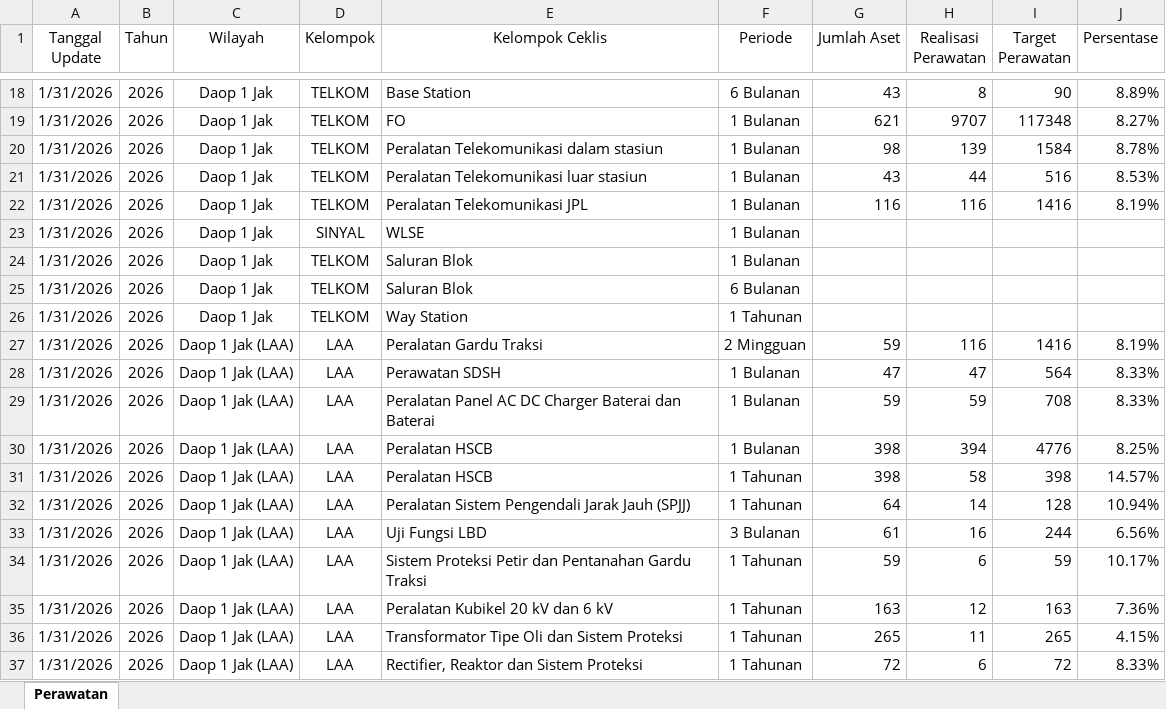
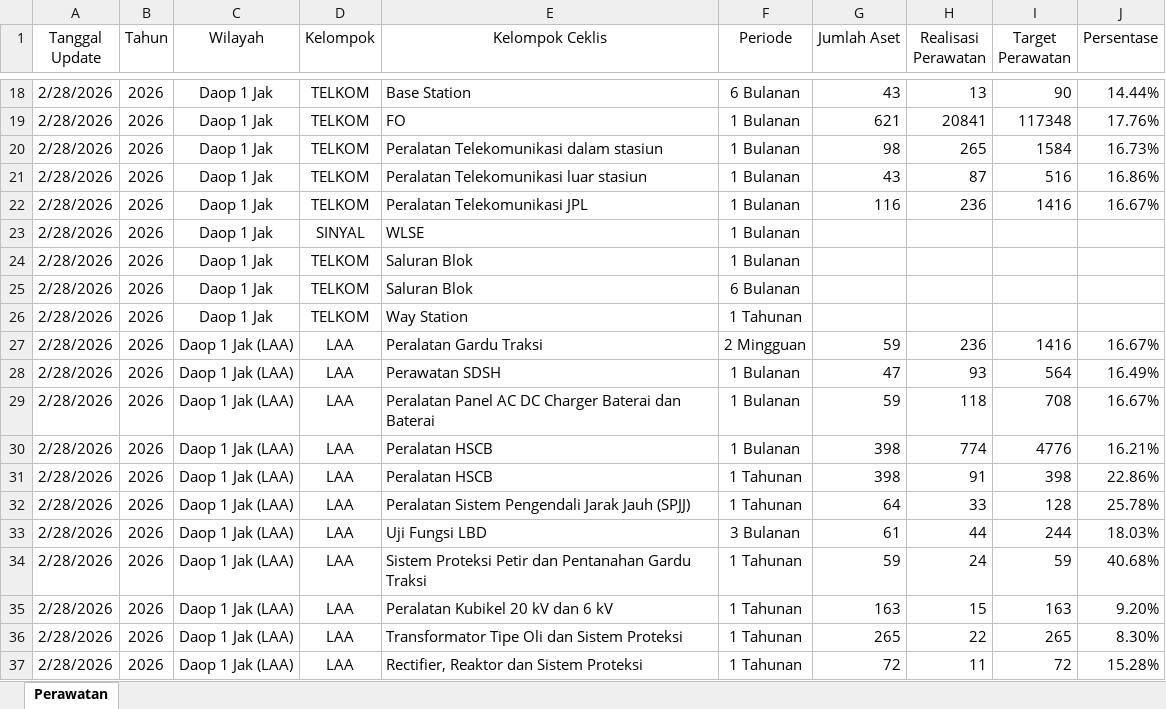
Before and after one commit to sanusizulfirmanlubis/mb52-data, an Excel workbook: data/Rekakapitulasi-Perawatan.xlsx, sheet Perawatan, drawn as a sheet; only a part is shown, gaps mark what is left out; values as stored, in another font and other column widths than the file's, no borders; the diff covers the shown part only; the diff names each change by its address in the sheet, - before the commit and + after, or states it on an @@ line.

Commit message:
update perawatan dari web

```diff
--- a/data/Rekakapitulasi-Perawatan.xlsx (sheet Perawatan)
+++ b/data/Rekakapitulasi-Perawatan.xlsx (sheet Perawatan)
-A18:A37 (Tanggal Update): 1/31/2026
+A18:A37 (Tanggal Update): 2/28/2026
-H18 (Realisasi Perawatan): 8
+H18 (Realisasi Perawatan): 13
-J18 (Persentase): 8.89%
+J18 (Persentase): 14.44%
-H19 (Realisasi Perawatan): 9707
+H19 (Realisasi Perawatan): 20841
-J19 (Persentase): 8.27%
+J19 (Persentase): 17.76%
-H20 (Realisasi Perawatan): 139
+H20 (Realisasi Perawatan): 265
-J20 (Persentase): 8.78%
+J20 (Persentase): 16.73%
-H21 (Realisasi Perawatan): 44
+H21 (Realisasi Perawatan): 87
-J21 (Persentase): 8.53%
+J21 (Persentase): 16.86%
-H22 (Realisasi Perawatan): 116
+H22 (Realisasi Perawatan): 236
-J22 (Persentase): 8.19%
+J22 (Persentase): 16.67%
-H27 (Realisasi Perawatan): 116
+H27 (Realisasi Perawatan): 236
-J27 (Persentase): 8.19%
+J27 (Persentase): 16.67%
-H28 (Realisasi Perawatan): 47
+H28 (Realisasi Perawatan): 93
-J28 (Persentase): 8.33%
+J28 (Persentase): 16.49%
-H29 (Realisasi Perawatan): 59
+H29 (Realisasi Perawatan): 118
-J29 (Persentase): 8.33%
+J29 (Persentase): 16.67%
-H30 (Realisasi Perawatan): 394
+H30 (Realisasi Perawatan): 774
-J30 (Persentase): 8.25%
+J30 (Persentase): 16.21%
-H31 (Realisasi Perawatan): 58
+H31 (Realisasi Perawatan): 91
-J31 (Persentase): 14.57%
+J31 (Persentase): 22.86%
-H32 (Realisasi Perawatan): 14
+H32 (Realisasi Perawatan): 33
-J32 (Persentase): 10.94%
+J32 (Persentase): 25.78%
-H33 (Realisasi Perawatan): 16
+H33 (Realisasi Perawatan): 44
-J33 (Persentase): 6.56%
+J33 (Persentase): 18.03%
-H34 (Realisasi Perawatan): 6
+H34 (Realisasi Perawatan): 24
-J34 (Persentase): 10.17%
+J34 (Persentase): 40.68%
-H35 (Realisasi Perawatan): 12
+H35 (Realisasi Perawatan): 15
-J35 (Persentase): 7.36%
+J35 (Persentase): 9.20%
-H36 (Realisasi Perawatan): 11
+H36 (Realisasi Perawatan): 22
-J36 (Persentase): 4.15%
+J36 (Persentase): 8.30%
-H37 (Realisasi Perawatan): 6
+H37 (Realisasi Perawatan): 11
-J37 (Persentase): 8.33%
+J37 (Persentase): 15.28%
```
Also changed, not shown: 1013 edited cells elsewhere in this sheet.
